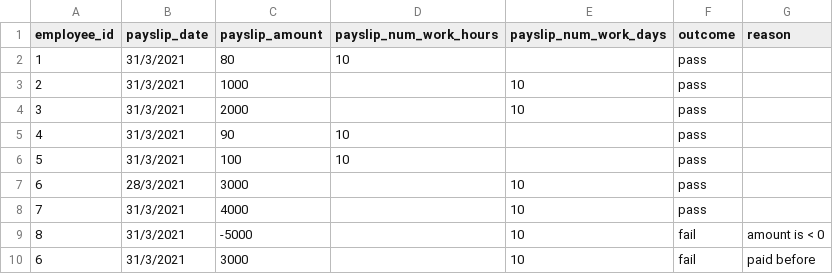
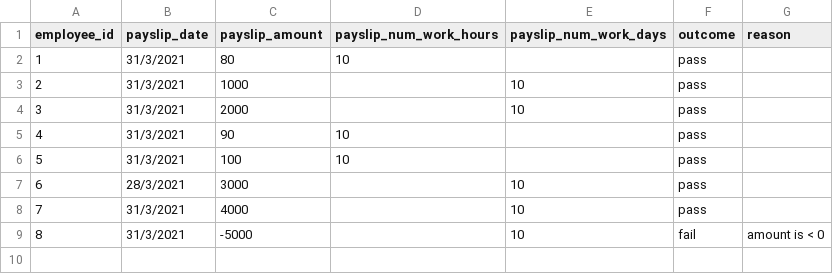
Before and after one commit to Jh123x/cs2102-project, a CSV file: SQL/test data/schema fail/Payslips_Test.csv, drawn as a sheet; the diff names each change by its address in the sheet, - before the commit and + after, or states it on an @@ line.

Commit message:
removed payslips

```diff
--- a/SQL/test data/schema fail/Payslips_Test.csv
+++ b/SQL/test data/schema fail/Payslips_Test.csv
-row 10: 6 | 31/3/2021 | 3000 |  | 10 | fail | paid before
```
